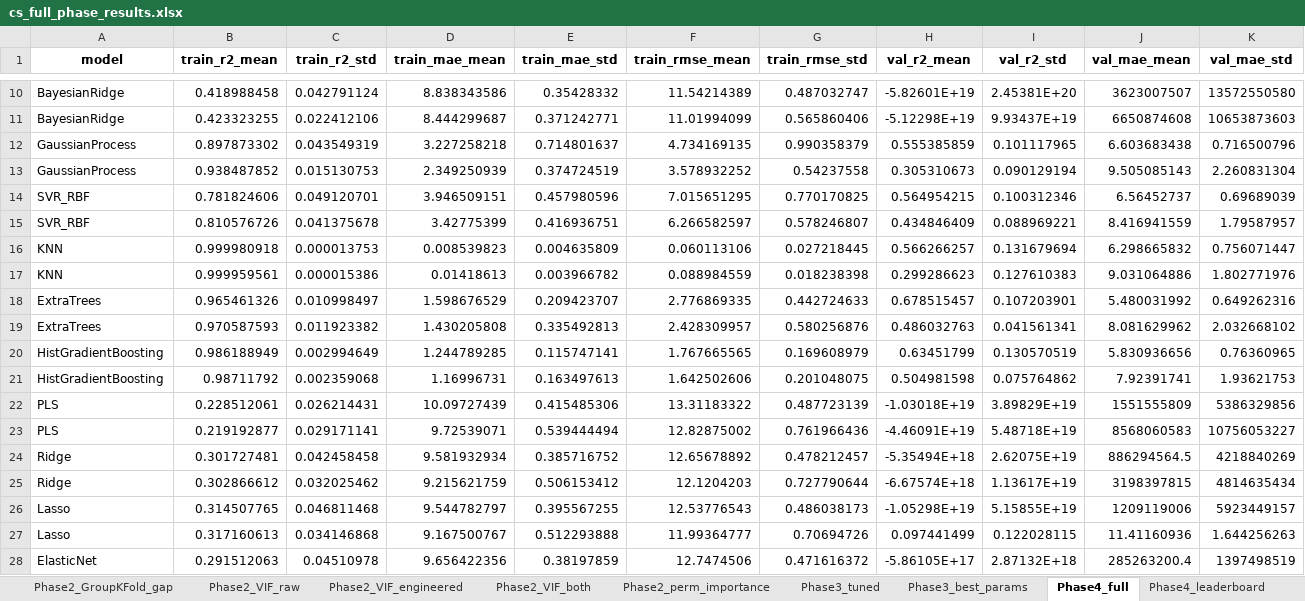
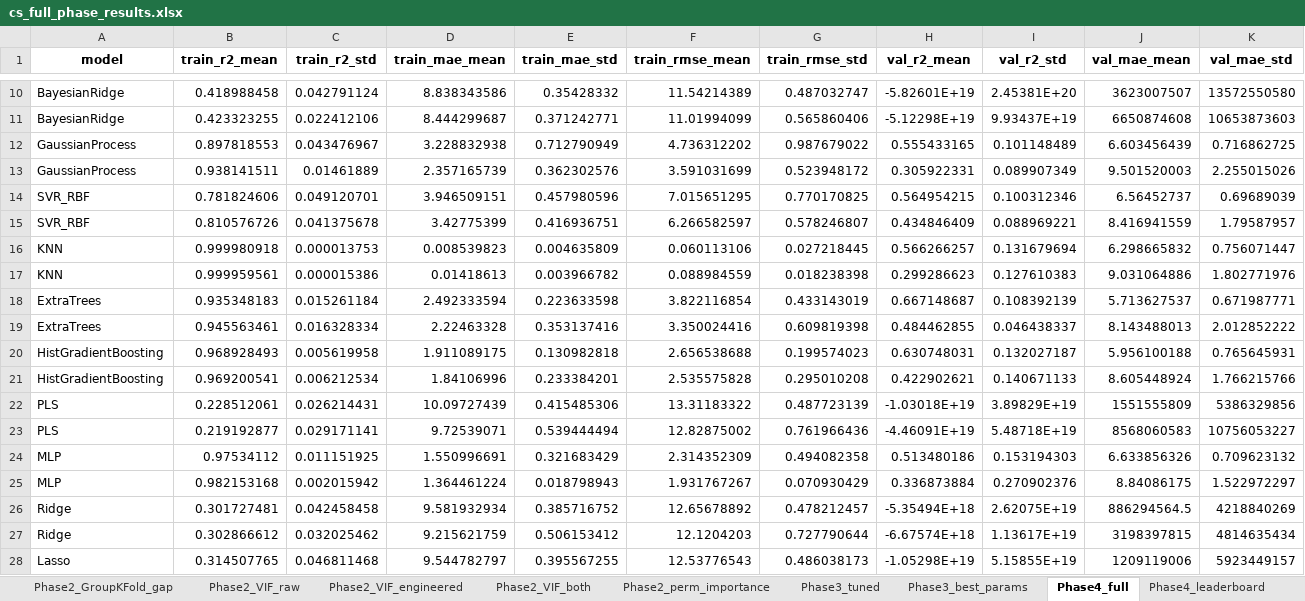
Before and after one commit to fakhirhassan/CivilFYP, an Excel workbook: cs_full_phase_results.xlsx, sheet Phase4_full, drawn as a sheet; only a part is shown, gaps mark what is left out; the shorter side is filled out with more unchanged rows; values as stored, in another font and other column widths than the file's, no borders; removed rows and columns are numbered as before the commit, all else as after; rows hold the shown columns only; the diff covers the shown part only; the diff names each change by its address in the sheet, - before the commit and + after, or states it on an @@ line.

```diff
--- a/cs_full_phase_results.xlsx (sheet Phase4_full)
+++ b/cs_full_phase_results.xlsx (sheet Phase4_full)
-row 12: GaussianProcess | 0.897873302 | 0.043549319 | 3.227258218 | 0.714801637 | 4.734169135 | 0.990358379 | 0.555385859 | 0.101117965 | 6.603683438 | 0.716500796
-row 13: GaussianProcess | 0.938487852 | 0.015130753 | 2.349250939 | 0.374724519 | 3.578932252 | 0.54237558 | 0.305310673 | 0.090129194 | 9.505085143 | 2.260831304
+row 12: GaussianProcess | 0.897818553 | 0.043476967 | 3.228832938 | 0.712790949 | 4.736312202 | 0.987679022 | 0.555433165 | 0.101148489 | 6.603456439 | 0.716862725
+row 13: GaussianProcess | 0.938141511 | 0.01461889 | 2.357165739 | 0.362302576 | 3.591031699 | 0.523948172 | 0.305922331 | 0.089907349 | 9.501520003 | 2.255015026
-row 18: ExtraTrees | 0.965461326 | 0.010998497 | 1.598676529 | 0.209423707 | 2.776869335 | 0.442724633 | 0.678515457 | 0.107203901 | 5.480031992 | 0.649262316
-row 19: ExtraTrees | 0.970587593 | 0.011923382 | 1.430205808 | 0.335492813 | 2.428309957 | 0.580256876 | 0.486032763 | 0.041561341 | 8.081629962 | 2.032668102
-row 20: HistGradientBoosting | 0.986188949 | 0.002994649 | 1.244789285 | 0.115747141 | 1.767665565 | 0.169608979 | 0.63451799 | 0.130570519 | 5.830936656 | 0.76360965
-row 21: HistGradientBoosting | 0.98711792 | 0.002359068 | 1.16996731 | 0.163497613 | 1.642502606 | 0.201048075 | 0.504981598 | 0.075764862 | 7.92391741 | 1.93621753
+row 18: ExtraTrees | 0.935348183 | 0.015261184 | 2.492333594 | 0.223633598 | 3.822116854 | 0.433143019 | 0.667148687 | 0.108392139 | 5.713627537 | 0.671987771
+row 19: ExtraTrees | 0.945563461 | 0.016328334 | 2.22463328 | 0.353137416 | 3.350024416 | 0.609819398 | 0.484462855 | 0.046438337 | 8.143488013 | 2.012852222
+row 20: HistGradientBoosting | 0.968928493 | 0.005619958 | 1.911089175 | 0.130982818 | 2.656538688 | 0.199574023 | 0.630748031 | 0.132027187 | 5.956100188 | 0.765645931
+row 21: HistGradientBoosting | 0.969200541 | 0.006212534 | 1.84106996 | 0.233384201 | 2.535575828 | 0.295010208 | 0.422902621 | 0.140671133 | 8.605448924 | 1.766215766
+row 24: MLP | 0.97534112 | 0.011151925 | 1.550996691 | 0.321683429 | 2.314352309 | 0.494082358 | 0.513480186 | 0.153194303 | 6.633856326 | 0.709623132
+row 25: MLP | 0.982153168 | 0.002015942 | 1.364461224 | 0.018798943 | 1.931767267 | 0.070930429 | 0.336873884 | 0.270902376 | 8.84086175 | 1.522972297
```
Also changed, not shown: 8 added rows and 6 removed rows elsewhere in this sheet, sheet Phase6_SMOGN, sheet Phase5_stack, sheet Phase4_best_params, sheet Phase4_leaderboard, sheet Final_gap_by_regime, sheet Final_test_R2_by_regime, 1 more sheet, other sheet tabs, 11 other files.
